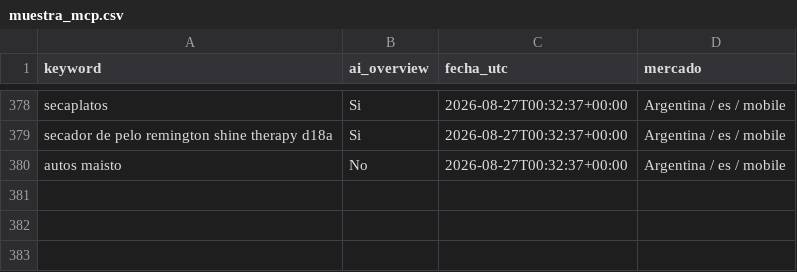
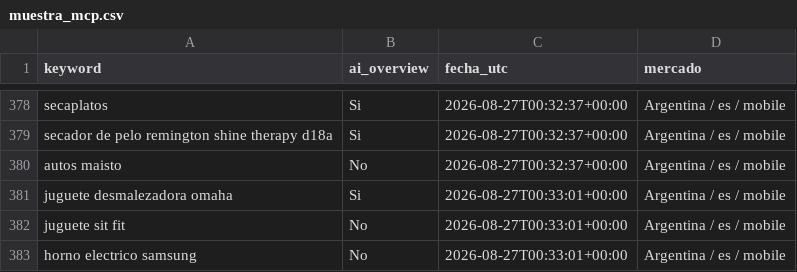
Before and after one commit to NFerreiro/lawebpiola, a CSV file: estado/muestra_mcp.csv, drawn as a sheet; only a part is shown, gaps mark what is left out.

```diff
--- a/estado/muestra_mcp.csv
+++ b/estado/muestra_mcp.csv
@@ -380 +380,4 @@ secador de pelo remington shine therapy d18a,Si,2026-08-27T00:32:37+00:00,Argent
 autos maisto,No,2026-08-27T00:32:37+00:00,Argentina / es / mobile
+juguete desmalezadora omaha,Si,2026-08-27T00:33:01+00:00,Argentina / es / mobile
+juguete sit fit,No,2026-08-27T00:33:01+00:00,Argentina / es / mobile
+horno electrico samsung,No,2026-08-27T00:33:01+00:00,Argentina / es / mobile
```
